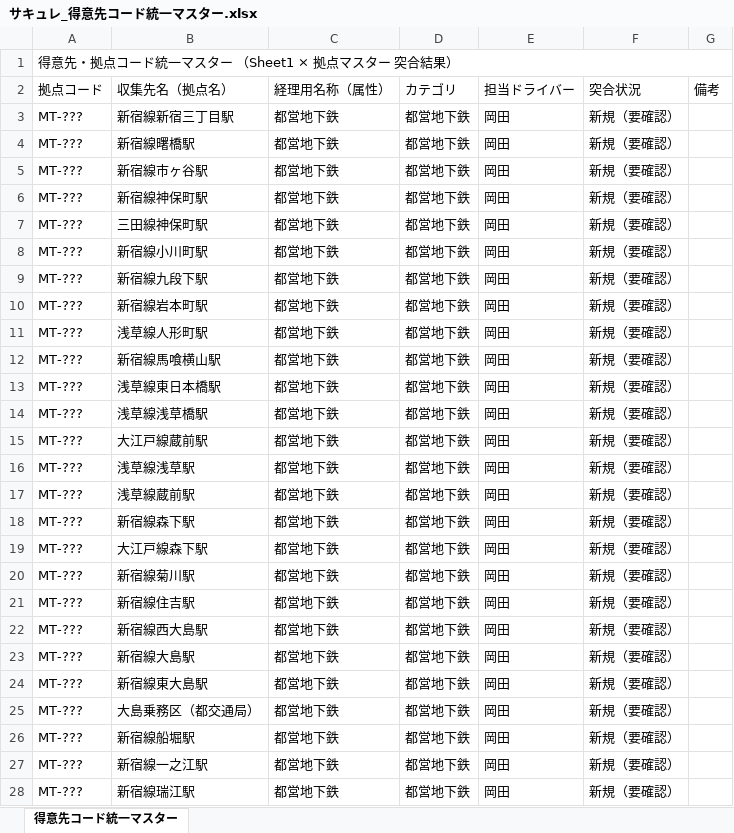
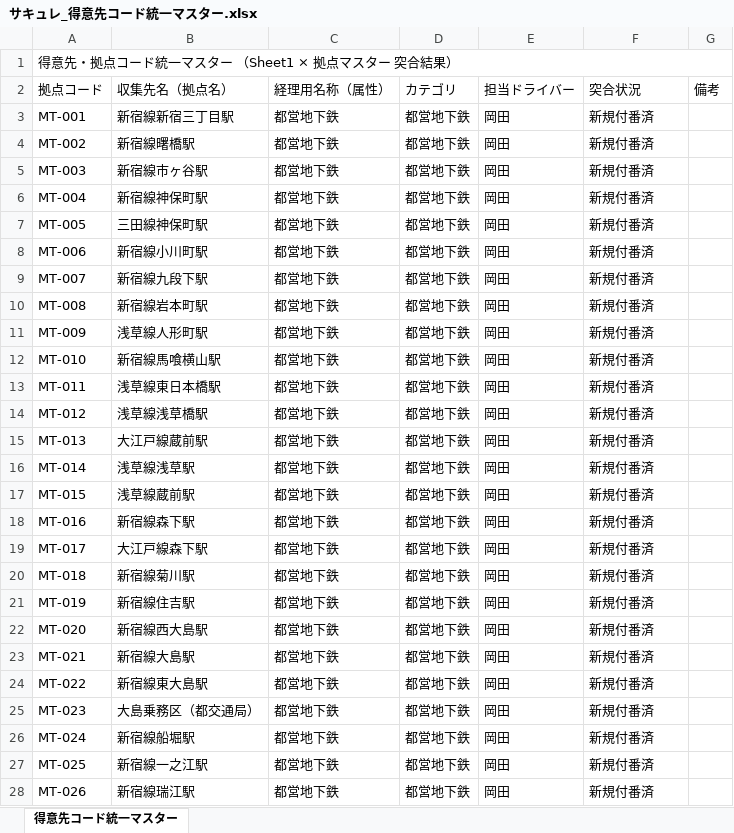
Before and after one commit to monomapblog-ui/sacure, an Excel workbook: サキュレ_得意先コード統一マスター.xlsx, sheet 得意先コード統一マスター, drawn as a sheet; only a part is shown; values as stored, in another font and other column widths than the file's, no cell formats; the diff covers the shown part only; the diff names each change by its address in the sheet, - before the commit and + after, or states it on an @@ line.

```diff
--- a/サキュレ_得意先コード統一マスター.xlsx (sheet 得意先コード統一マスター)
+++ b/サキュレ_得意先コード統一マスター.xlsx (sheet 得意先コード統一マスター)
-A3 (拠点コード): MT-???
+A3 (拠点コード): MT-001
-F3:F28 (突合状況): 新規（要確認）
+F3:F28 (突合状況): 新規付番済
-A4 (拠点コード): MT-???
+A4 (拠点コード): MT-002
-A5 (拠点コード): MT-???
+A5 (拠点コード): MT-003
-A6 (拠点コード): MT-???
+A6 (拠点コード): MT-004
-A7 (拠点コード): MT-???
+A7 (拠点コード): MT-005
-A8 (拠点コード): MT-???
+A8 (拠点コード): MT-006
-A9 (拠点コード): MT-???
+A9 (拠点コード): MT-007
-A10 (拠点コード): MT-???
+A10 (拠点コード): MT-008
-A11 (拠点コード): MT-???
+A11 (拠点コード): MT-009
-A12 (拠点コード): MT-???
+A12 (拠点コード): MT-010
-A13 (拠点コード): MT-???
+A13 (拠点コード): MT-011
-A14 (拠点コード): MT-???
+A14 (拠点コード): MT-012
-A15 (拠点コード): MT-???
+A15 (拠点コード): MT-013
-A16 (拠点コード): MT-???
+A16 (拠点コード): MT-014
-A17 (拠点コード): MT-???
+A17 (拠点コード): MT-015
-A18 (拠点コード): MT-???
+A18 (拠点コード): MT-016
-A19 (拠点コード): MT-???
+A19 (拠点コード): MT-017
-A20 (拠点コード): MT-???
+A20 (拠点コード): MT-018
-A21 (拠点コード): MT-???
+A21 (拠点コード): MT-019
-A22 (拠点コード): MT-???
+A22 (拠点コード): MT-020
-A23 (拠点コード): MT-???
+A23 (拠点コード): MT-021
-A24 (拠点コード): MT-???
+A24 (拠点コード): MT-022
-A25 (拠点コード): MT-???
+A25 (拠点コード): MT-023
-A26 (拠点コード): MT-???
+A26 (拠点コード): MT-024
-A27 (拠点コード): MT-???
+A27 (拠点コード): MT-025
-A28 (拠点コード): MT-???
+A28 (拠点コード): MT-026
```
Also changed, not shown: 169 edited cells elsewhere in this sheet, cell formats.
